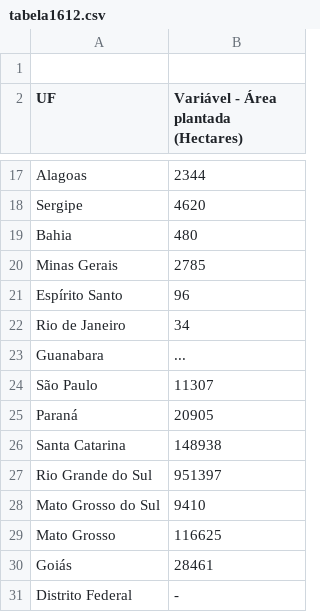
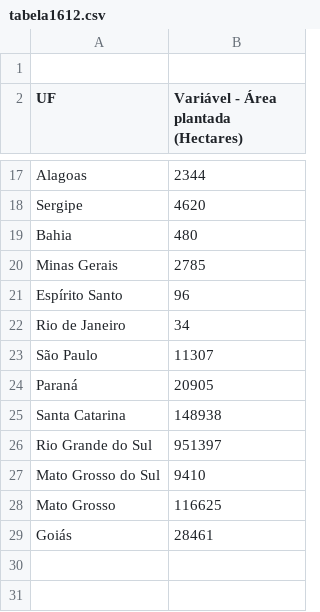
Before and after one commit to diegosfarias/teste, a CSV file: tabela1612.csv, drawn as a sheet; only a part is shown, gaps mark what is left out.

Commit message:
Update tabela1612.csv

```diff
--- a/tabela1612.csv
+++ b/tabela1612.csv
@@ -22,3 +22,2 @@
 "Rio de Janeiro","34"
-"Guanabara","..."
 "São Paulo","11307"
@@ -30,2 +29 @@
 "Goiás","28461"
-"Distrito Federal","-"
```
